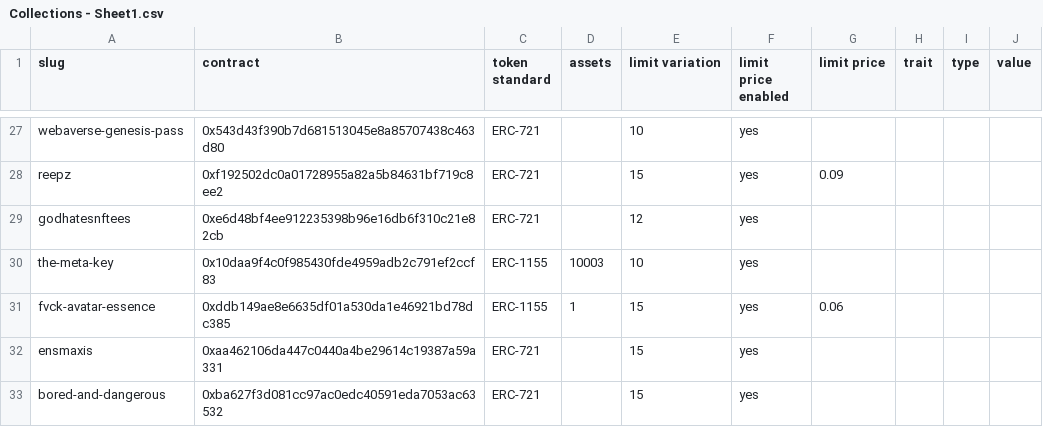
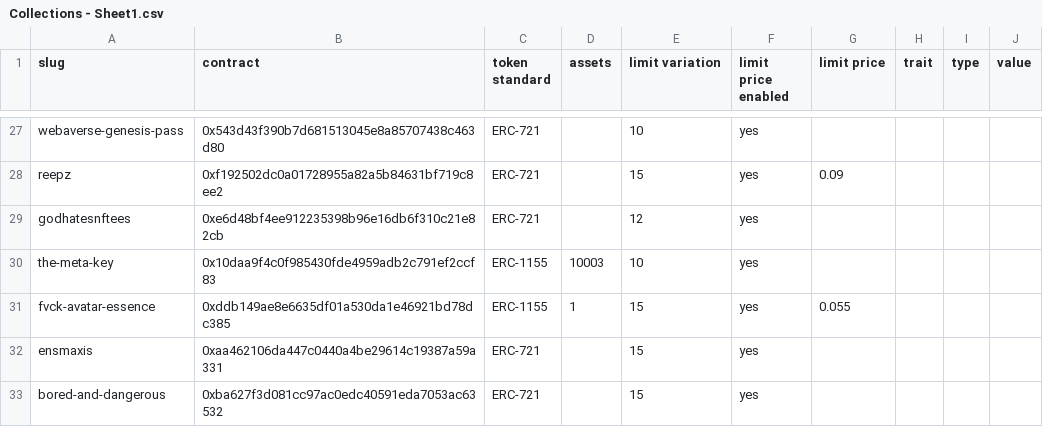
Before and after one commit to johnydev23/Opensea_automated_actions, a CSV file: Collections - Sheet1.csv, drawn as a sheet; only a part is shown, gaps mark what is left out.

Commit message:
Update Collections - Sheet1.csv

```diff
--- a/Collections - Sheet1.csv
+++ b/Collections - Sheet1.csv
@@ -30,3 +30,3 @@ godhatesnftees,0xe6d48bf4ee912235398b96e16db6f310c21e82cb,ERC-721,,12,yes,,,,
 the-meta-key,0x10daa9f4c0f985430fde4959adb2c791ef2ccf83,ERC-1155,10003,10,yes,,,,
-fvck-avatar-essence,0xddb149ae8e6635df01a530da1e46921bd78dc385,ERC-1155,1,15,yes,0.06,,,
+fvck-avatar-essence,0xddb149ae8e6635df01a530da1e46921bd78dc385,ERC-1155,1,15,yes,0.055,,,
 ensmaxis,0xaa462106da447c0440a4be29614c19387a59a331,ERC-721,,15,yes,,,,
```
